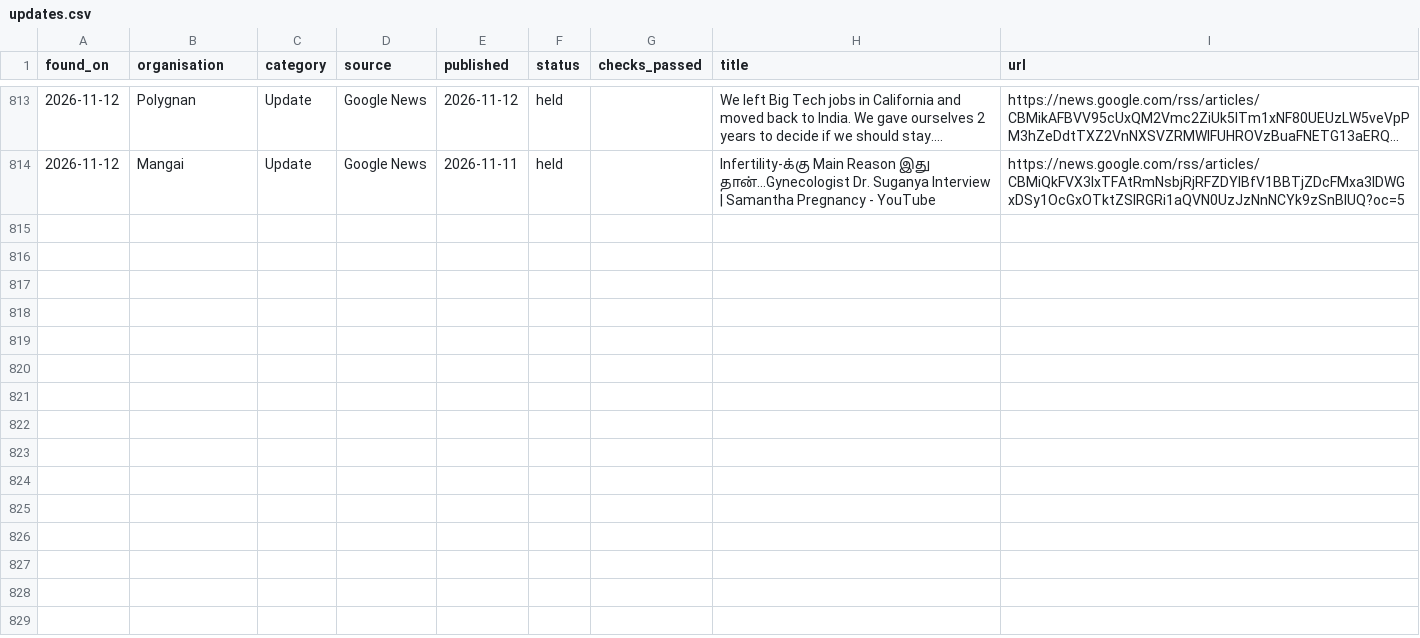
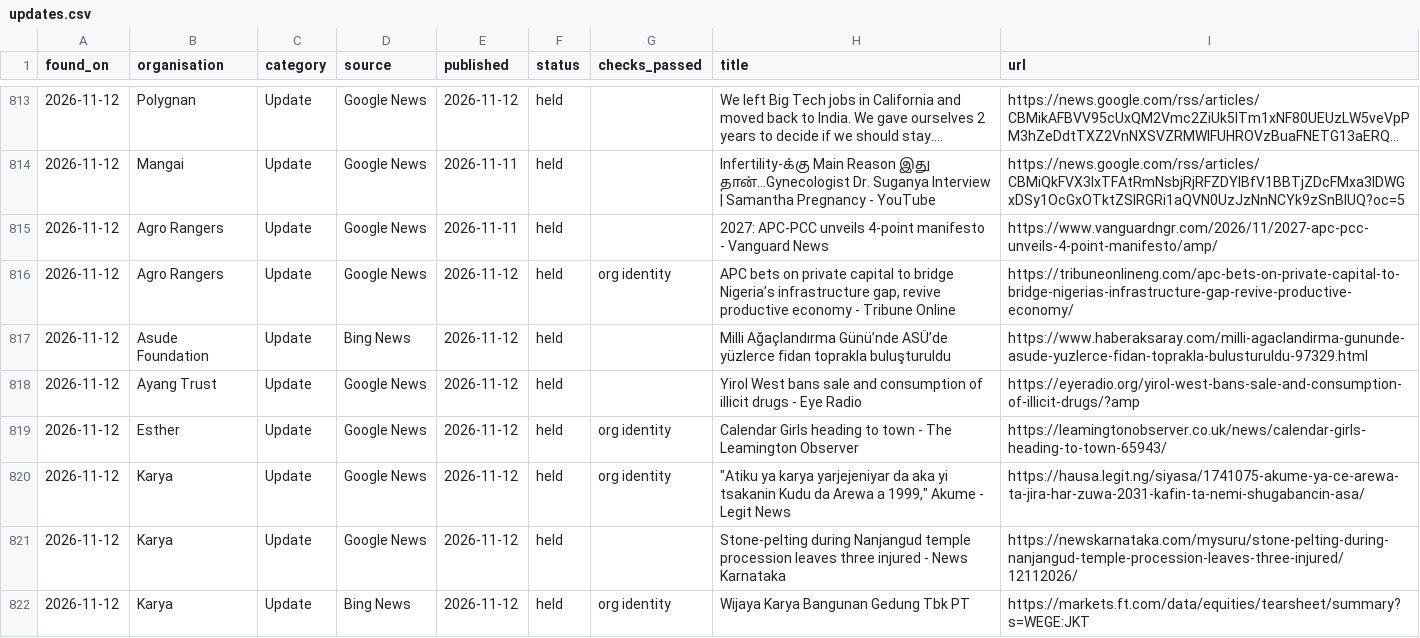
Before and after one commit to socent-git/alumni-feature, a CSV file: data/updates.csv, drawn as a sheet; only a part is shown, gaps mark what is left out; long unchanged cells end in …; the diff covers the shown part only.

```diff
--- a/data/updates.csv
+++ b/data/updates.csv
@@ -814 +814,9 @@ found_on,organisation,category,source,published,status,checks_passed,title,url
 2026-11-12,Mangai,Update,Google News,2026-11-11,held,,Infertility-க்கு Main Reason இது தான்...Gynecologist Dr. Suganya Interview | Samantha Pregnancy - YouTube,https://news.google.com/rss/articles/CBMiQkFVX3lxTFAtRmNsbjRjRFZDYlBfV1BBTjZDcFMxa3lDWGxDSy1OcGxOTktZSlRGRi1aQVN0UzJzNnNCYk9zSnBIUQ?oc=5
+2026-11-12,Agro Rangers,Update,Google News,2026-11-11,held,,2027: APC-PCC unveils 4-point manifesto - Vanguard News,https://www.vanguardngr.com/2026/11/2027-apc-pcc-unveils-4-point-manifesto/amp/
+2026-11-12,Agro Rangers,Update,Google News,2026-11-12,held,org identity,"APC bets on private capital to bridge Nigeria’s infrastructure gap, revive productive economy - Tribune Online",https://tribuneonlineng.com/apc-bets-on-private-capital-to-bridge-nigerias-infrastructure-gap-revive-productive-economy/
+2026-11-12,Asude Foundation,Update,Bing News,2026-11-12,held,,Milli Ağaçlandırma Günü’nde ASÜ’de yüzlerce fidan toprakla buluşturuldu,https://www.haberaksaray.com/milli-agaclandirma-gununde-asude-yuzlerce-fidan-toprakla-bulusturuldu-97329.html
+2026-11-12,Ayang Trust,Update,Google News,2026-11-12,held,,Yirol West bans sale and consumption of illicit drugs - Eye Radio,https://eyeradio.org/yirol-west-bans-sale-and-consumption-of-illicit-drugs/?amp
+2026-11-12,Esther,Update,Google News,2026-11-12,held,org identity,Calendar Girls heading to town - The Leamington Observer,https://leamingtonobserver.co.uk/news/calendar-girls-heading-to-town-65943/
+2026-11-12,Karya,Update,Google News,2026-11-12,held,org identity,"""Atiku ya karya yarjejeniyar da aka yi tsakanin Kudu da Arewa a 1999,"" Akume - Legit News",https://hausa.legit.ng/siyasa/1741075-akume-ya-ce-arewa-ta-jira-har-zuwa-2031-kafin-ta-nemi-shugabancin-asa/
+2026-11-12,Karya,Update,Google News,2026-11-12,held,,Stone-pelting during Nanjangud temple procession leaves three injured - News Karnataka,https://newskarnataka.com/mysuru/stone-pelting-during-nanjangud-temple-procession-leaves-three-injured/12112026/
+2026-11-12,Karya,Update,Bing News,2026-11-12,held,org identity,Wijaya Karya Bangunan Gedung Tbk PT,https://markets.ft.com/data/equities/tearsheet/summary?s=WEGE:JKT
```
Also changed, not shown: 7 added rows elsewhere in this file, 2 other files.
